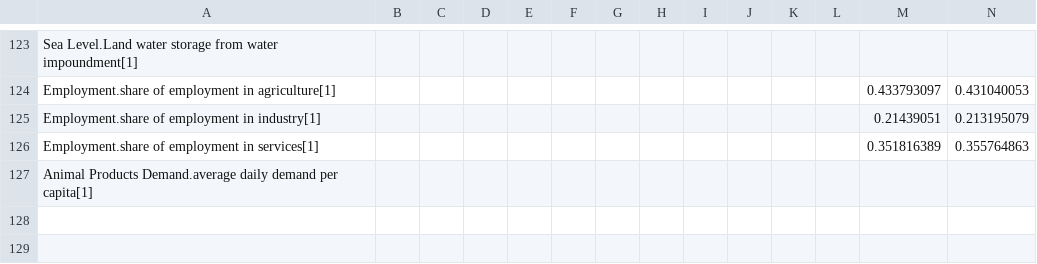
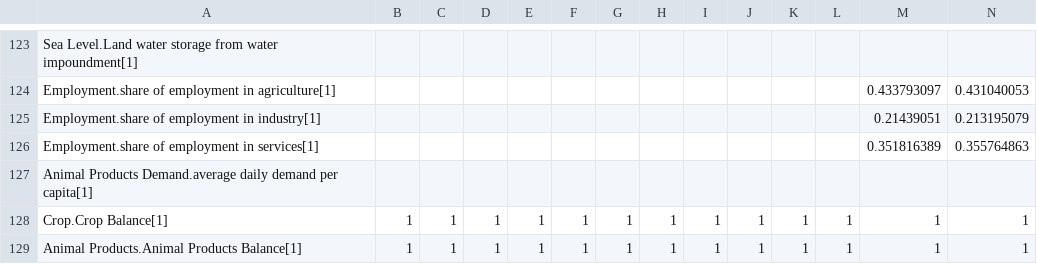
Before and after one commit to metno/WorldTransFRIDA, a CSV file: Data/Calibration Data.csv, drawn as a sheet; only a part is shown, gaps mark what is left out; rows hold the shown columns only; the diff names each change by its address in the sheet, - before the commit and + after, or states it on an @@ line.

Commit message:
Lowered animal products balance

```diff
--- a/Data/Calibration Data.csv
+++ b/Data/Calibration Data.csv
+row 128: Crop.Crop Balance[1] | 1 | 1 | 1 | 1 | 1 | 1 | 1 | 1 | 1 | 1 | 1 | 1 | 1
+row 129: Animal Products.Animal Products Balance[1] | 1 | 1 | 1 | 1 | 1 | 1 | 1 | 1 | 1 | 1 | 1 | 1 | 1
```
Also changed, not shown: 3 other files.
